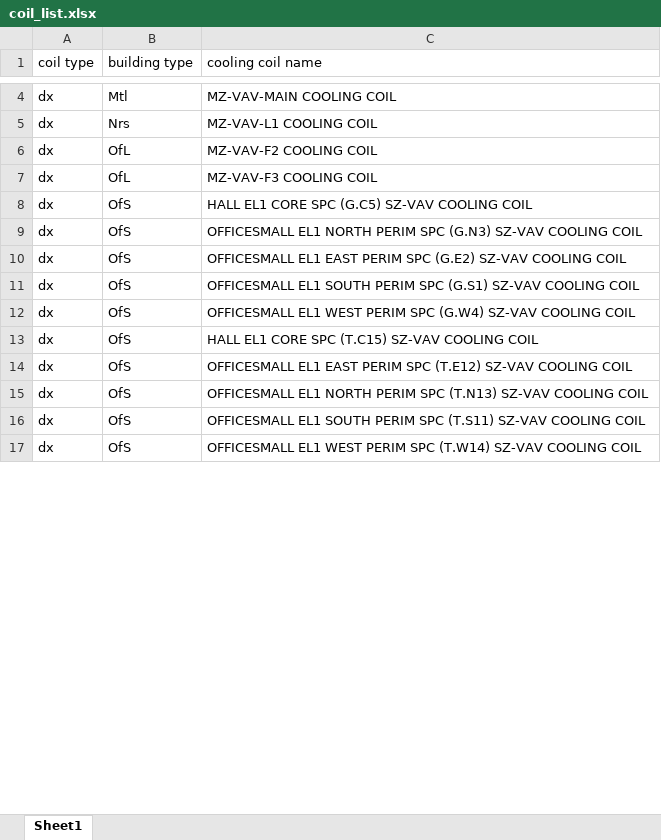
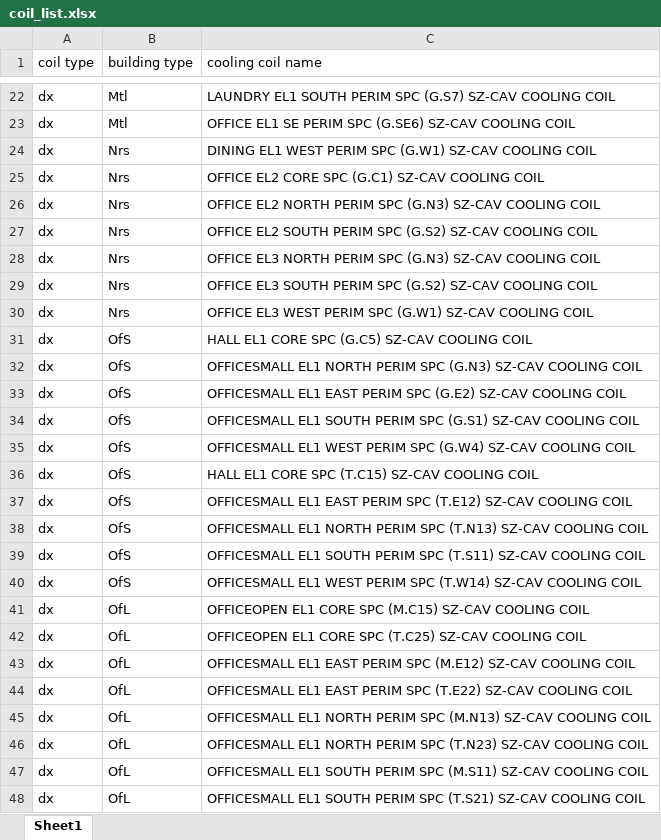
Before and after one commit to simularis/DEER-Prototypes-EnergyPlus, an Excel workbook: commercial measures/SWHC027-08 Package Terminal ACHP/SWHC027-08 Package Terminal ACHP_Ex/coil_list.xlsx, sheet Sheet1, drawn as a sheet; only a part is shown, gaps mark what is left out; values as stored, in another font and other column widths than the file's, no borders; removed rows and columns are numbered as before the commit, all else as after; the diff covers the shown part only; the diff names each change by its address in the sheet, - before the commit and + after, or states it on an @@ line.

Commit message:
Updated coil list

```diff
--- a/commercial measures/SWHC027-08 Package Terminal ACHP/SWHC027-08 Package Terminal ACHP_Ex/coil_list.xlsx (sheet Sheet1)
+++ b/commercial measures/SWHC027-08 Package Terminal ACHP/SWHC027-08 Package Terminal ACHP_Ex/coil_list.xlsx (sheet Sheet1)
-C22 (cooling coil name): MZ-VAV-MAIN COOLING COIL
+C22 (cooling coil name): LAUNDRY EL1 SOUTH PERIM SPC (G.S7) SZ-CAV COOLING COIL
+row 23: dx | Mtl | OFFICE EL1 SE PERIM SPC (G.SE6) SZ-CAV COOLING COIL
+row 24: dx | Nrs | DINING EL1 WEST PERIM SPC (G.W1) SZ-CAV COOLING COIL
-C25 (cooling coil name): MZ-VAV-L1 COOLING COIL
+C25 (cooling coil name): OFFICE EL2 CORE SPC (G.C1) SZ-CAV COOLING COIL
-row 6: dx | OfL | MZ-VAV-F2 COOLING COIL
-row 7: dx | OfL | MZ-VAV-F3 COOLING COIL
+row 26: dx | Nrs | OFFICE EL2 NORTH PERIM SPC (G.N3) SZ-CAV COOLING COIL
+row 27: dx | Nrs | OFFICE EL2 SOUTH PERIM SPC (G.S2) SZ-CAV COOLING COIL
+row 28: dx | Nrs | OFFICE EL3 NORTH PERIM SPC (G.N3) SZ-CAV COOLING COIL
+row 29: dx | Nrs | OFFICE EL3 SOUTH PERIM SPC (G.S2) SZ-CAV COOLING COIL
+row 30: dx | Nrs | OFFICE EL3 WEST PERIM SPC (G.W1) SZ-CAV COOLING COIL
-C31 (cooling coil name): HALL EL1 CORE SPC (G.C5) SZ-VAV COOLING COIL
+C31 (cooling coil name): HALL EL1 CORE SPC (G.C5) SZ-CAV COOLING COIL
-C32 (cooling coil name): …SPC (G.N3) SZ-VAV COOLING COIL
+C32 (cooling coil name): …SPC (G.N3) SZ-CAV COOLING COIL
-C33 (cooling coil name): …SPC (G.E2) SZ-VAV COOLING COIL
+C33 (cooling coil name): …SPC (G.E2) SZ-CAV COOLING COIL
-C34 (cooling coil name): …SPC (G.S1) SZ-VAV COOLING COIL
+C34 (cooling coil name): …SPC (G.S1) SZ-CAV COOLING COIL
-C35 (cooling coil name): …SPC (G.W4) SZ-VAV COOLING COIL
+C35 (cooling coil name): …SPC (G.W4) SZ-CAV COOLING COIL
-C36 (cooling coil name): HALL EL1 CORE SPC (T.C15) SZ-VAV COOLING COIL
+C36 (cooling coil name): HALL EL1 CORE SPC (T.C15) SZ-CAV COOLING COIL
-C37 (cooling coil name): …SPC (T.E12) SZ-VAV COOLING COIL
+C37 (cooling coil name): …SPC (T.E12) SZ-CAV COOLING COIL
-C38 (cooling coil name): …SPC (T.N13) SZ-VAV COOLING COIL
+C38 (cooling coil name): …SPC (T.N13) SZ-CAV COOLING COIL
-C39 (cooling coil name): …SPC (T.S11) SZ-VAV COOLING COIL
+C39 (cooling coil name): …SPC (T.S11) SZ-CAV COOLING COIL
-C40 (cooling coil name): …SPC (T.W14) SZ-VAV COOLING COIL
+C40 (cooling coil name): …SPC (T.W14) SZ-CAV COOLING COIL
+row 41: dx | OfL | OFFICEOPEN EL1 CORE SPC (M.C15) SZ-CAV COOLING COIL
+row 42: dx | OfL | OFFICEOPEN EL1 CORE SPC (T.C25) SZ-CAV COOLING COIL
+row 43: dx | OfL | OFFICESMALL EL1 EAST PERIM SPC (M.E12) SZ-CAV COOLING COIL
+row 44: dx | OfL | OFFICESMALL EL1 EAST PERIM SPC (T.E22) SZ-CAV COOLING COIL
+row 45: dx | OfL | OFFICESMALL EL1 NORTH PERIM SPC (M.N13) SZ-CAV COOLING COIL
+row 46: dx | OfL | OFFICESMALL EL1 NORTH PERIM SPC (T.N23) SZ-CAV COOLING COIL
+row 47: dx | OfL | OFFICESMALL EL1 SOUTH PERIM SPC (M.S11) SZ-CAV COOLING COIL
+row 48: dx | OfL | OFFICESMALL EL1 SOUTH PERIM SPC (T.S21) SZ-CAV COOLING COIL
```
Also changed, not shown: 20 added rows and 7 edited cells elsewhere in this sheet, commercial measures/SWHC027-08 Package Terminal ACHP/SWHC027-08 Package Terminal ACHP_Htl_Ex/coil_list.xlsx, commercial measures/SWHC027-08 Package Terminal ACHP/SWHC027-08 Package Terminal ACHP_Htl_New/coil_list.xlsx, 1 other file.
